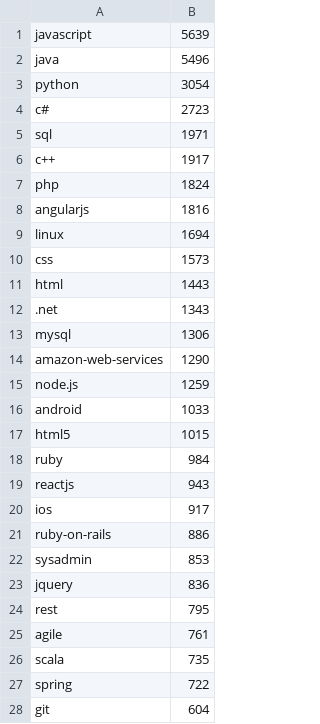
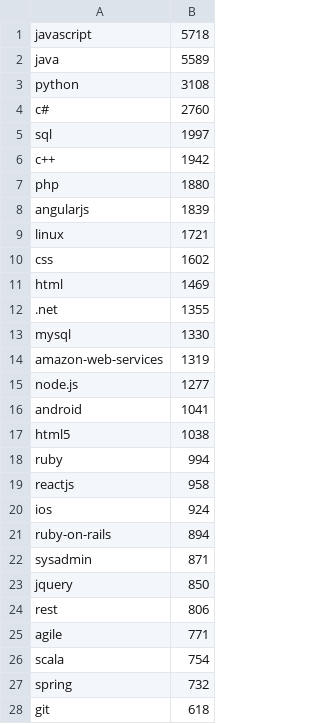
Before and after one commit to gyurisc/stackjobs, a CSV file: data/top_technologies.csv, drawn as a sheet; only a part is shown; the diff covers the shown part only.

Commit message:
refreshing technologies

```diff
--- a/data/top_technologies.csv
+++ b/data/top_technologies.csv
@@ -1,28 +1,28 @@
-javascript,5639
-java,5496
-python,3054
-c#,2723
-sql,1971
-c++,1917
-php,1824
-angularjs,1816
-linux,1694
-css,1573
-html,1443
-.net,1343
-mysql,1306
-amazon-web-services,1290
-node.js,1259
-android,1033
-html5,1015
-ruby,984
-reactjs,943
-ios,917
-ruby-on-rails,886
-sysadmin,853
-jquery,836
-rest,795
-agile,761
-scala,735
-spring,722
-git,604
+javascript,5718
+java,5589
+python,3108
+c#,2760
+sql,1997
+c++,1942
+php,1880
+angularjs,1839
+linux,1721
+css,1602
+html,1469
+.net,1355
+mysql,1330
+amazon-web-services,1319
+node.js,1277
+android,1041
+html5,1038
+ruby,994
+reactjs,958
+ios,924
+ruby-on-rails,894
+sysadmin,871
+jquery,850
+rest,806
+agile,771
+scala,754
+spring,732
+git,618
```
Also changed, not shown: 16 added rows, 16 removed rows and 54 edited cells elsewhere in this file, 1 other file.
